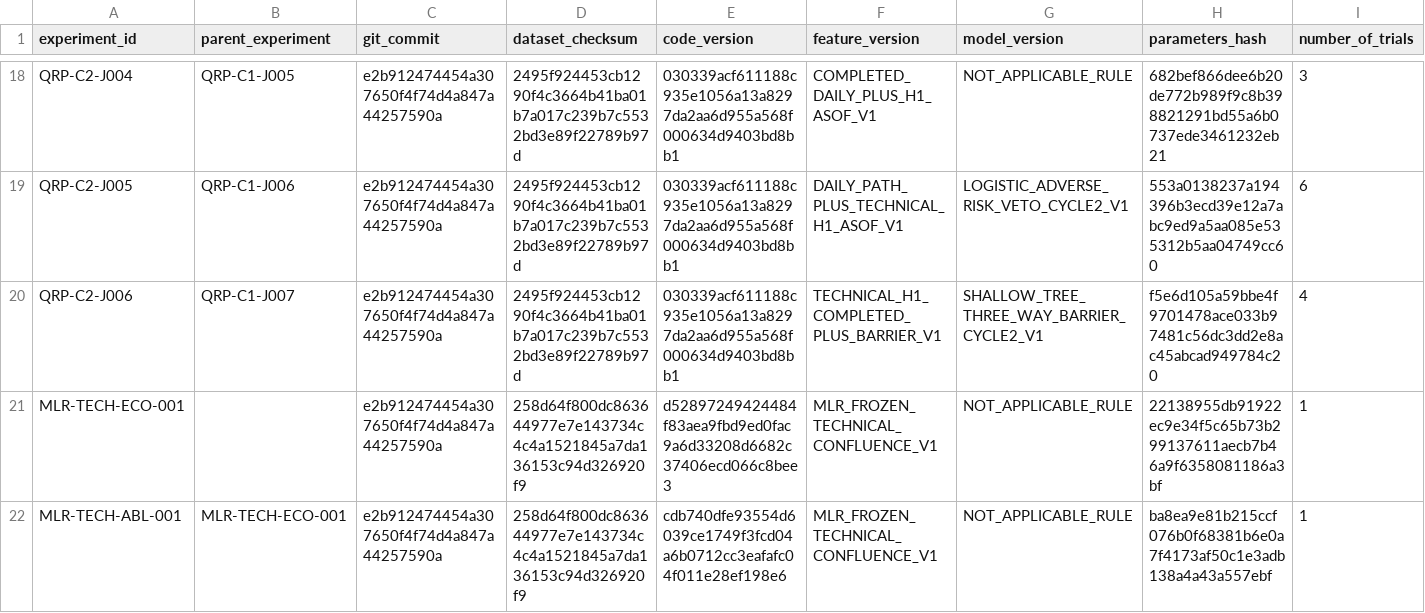
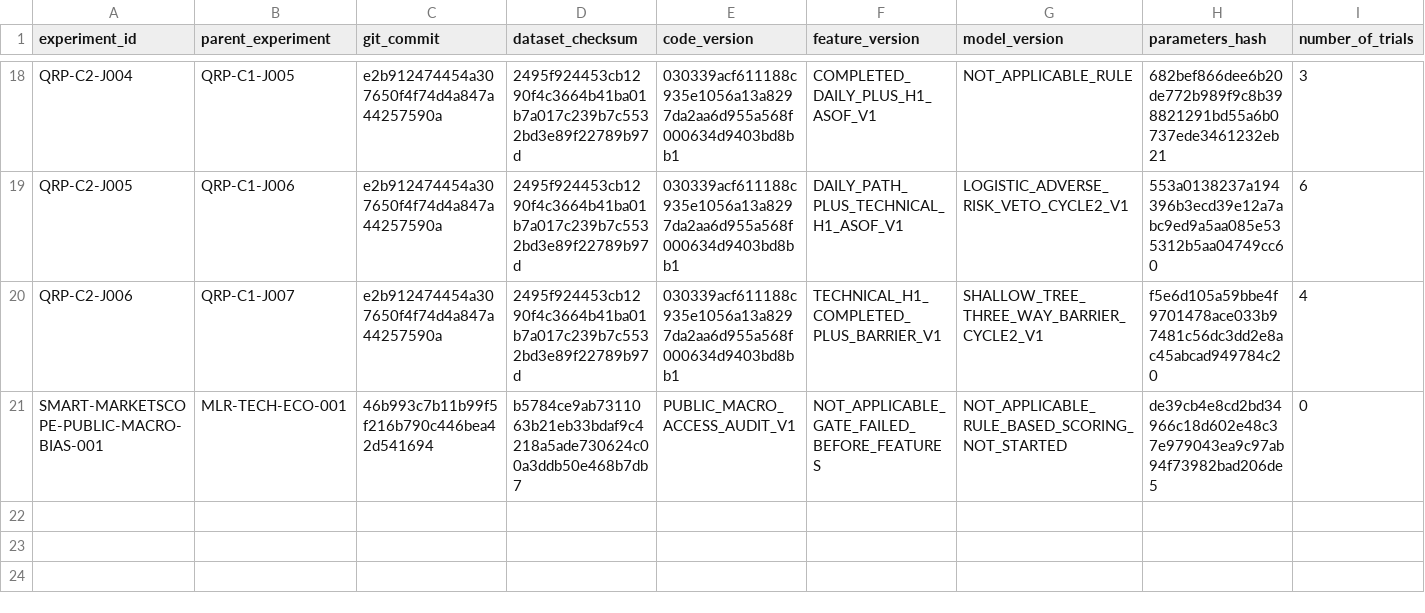
Before and after one commit to alisterchong721/laravel-react-smartmarketscope, a CSV file: EXPERIMENT_REGISTRY.csv, drawn as a sheet; only a part is shown, gaps mark what is left out; removed rows and columns are numbered as before the commit, all else as after; rows hold the shown columns only; the diff names each change by its address in the sheet, - before the commit and + after, or states it on an @@ line.

Commit message:
Record terminal public macro access gate

```diff
--- a/EXPERIMENT_REGISTRY.csv
+++ b/EXPERIMENT_REGISTRY.csv
-row 21: MLR-TECH-ECO-001 |  | e2b912474454a307650f4f74d4a847a44257590a | 258d64f800dc863644977e7e143734c4c4a1521845a7da136153c94d326920f9 | d52897249424484f83aea9fbd9ed0fac9a6d33208d6682c37406ecd066c8bee3 | MLR_FROZEN_TECHNICAL_CONFLUENCE_V1 | NOT_APPLICABLE_RULE | 22138955db91922ec9e34f5c65b73b299137611aecb7b46a9f6358081186a3bf | 1
-row 22: MLR-TECH-ABL-001 | MLR-TECH-ECO-001 | e2b912474454a307650f4f74d4a847a44257590a | 258d64f800dc863644977e7e143734c4c4a1521845a7da136153c94d326920f9 | cdb740dfe93554d6039ce1749f3fcd04a6b0712cc3eafafc04f011e28ef198e6 | MLR_FROZEN_TECHNICAL_CONFLUENCE_V1 | NOT_APPLICABLE_RULE | ba8ea9e81b215ccf076b0f68381b6e0a7f4173af50c1e3adb138a4a43a557ebf | 1
+row 21: SMART-MARKETSCOPE-PUBLIC-MACRO-BIAS-001 | MLR-TECH-ECO-001 | 46b993c7b11b99f5f216b790c446bea42d541694 | b5784ce9ab7311063b21eb33bdaf9c4218a5ade730624c00a3ddb50e468b7db7 | PUBLIC_MACRO_ACCESS_AUDIT_V1 | NOT_APPLICABLE_GATE_FAILED_BEFORE_FEATURES | NOT_APPLICABLE_RULE_BASED_SCORING_NOT_STARTED | de39cb4e8cd2bd34966c18d602e48c37e979043ea9c97ab94f73982bad206de5 | 0
```
Also changed, not shown: 7 other files.
